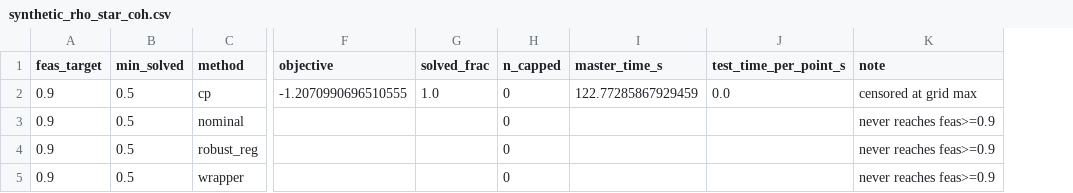
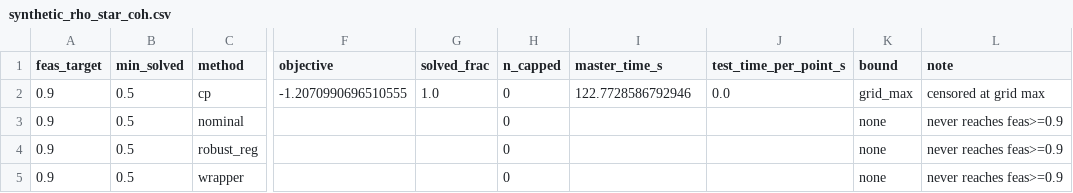
Before and after one commit to josephine-situ/robust-cl, a CSV file: results/rho_sweep/synthetic_rho_star_coh.csv, drawn as a sheet; only a part is shown, gaps mark what is left out; the diff names each change by its address in the sheet, - before the commit and + after, or states it on an @@ line.

```diff
--- a/results/rho_sweep/synthetic_rho_star_coh.csv
+++ b/results/rho_sweep/synthetic_rho_star_coh.csv
+column K (bound), rows 2-5: grid_max | none | none | none
-I2 (master_time_s): 122.77285867929459
+I2 (master_time_s): 122.7728586792946
```
Also changed, not shown: results/rho_sweep/gastric_rho_star_coh.csv, 15 other files.
